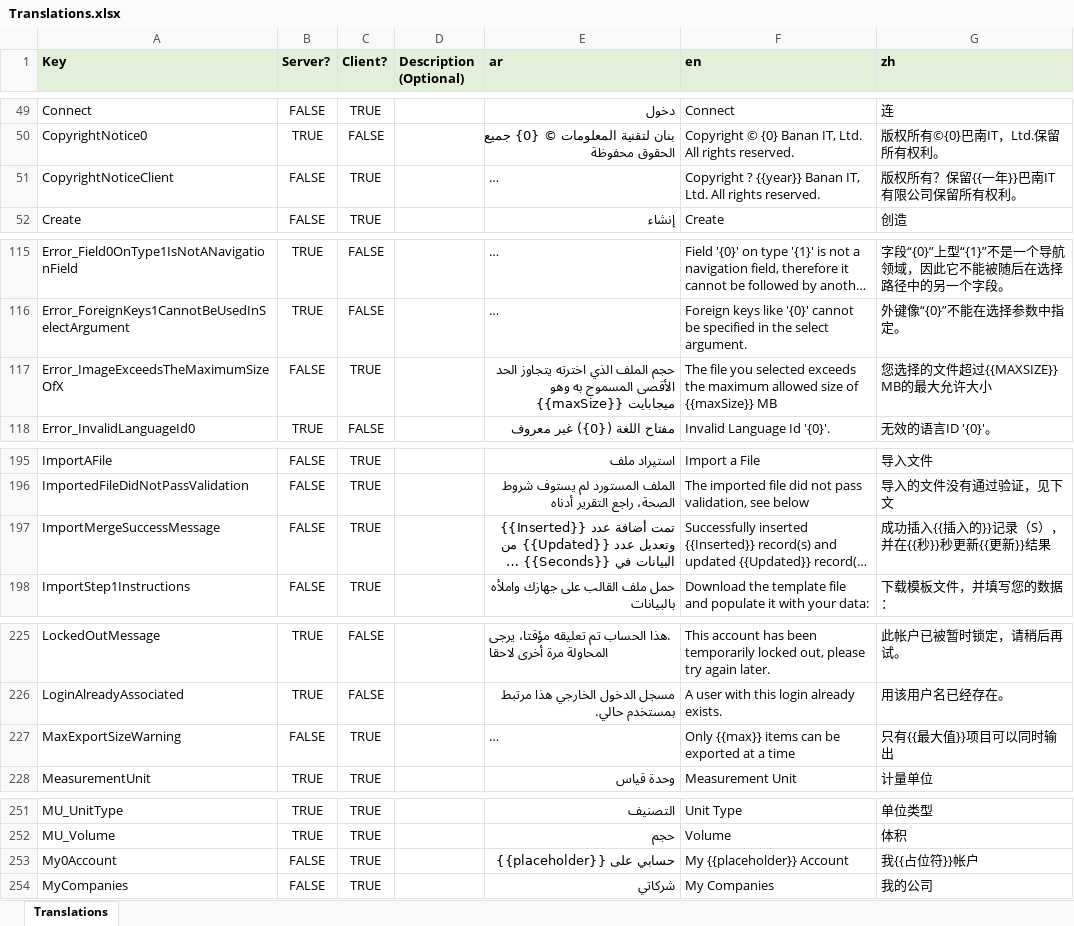
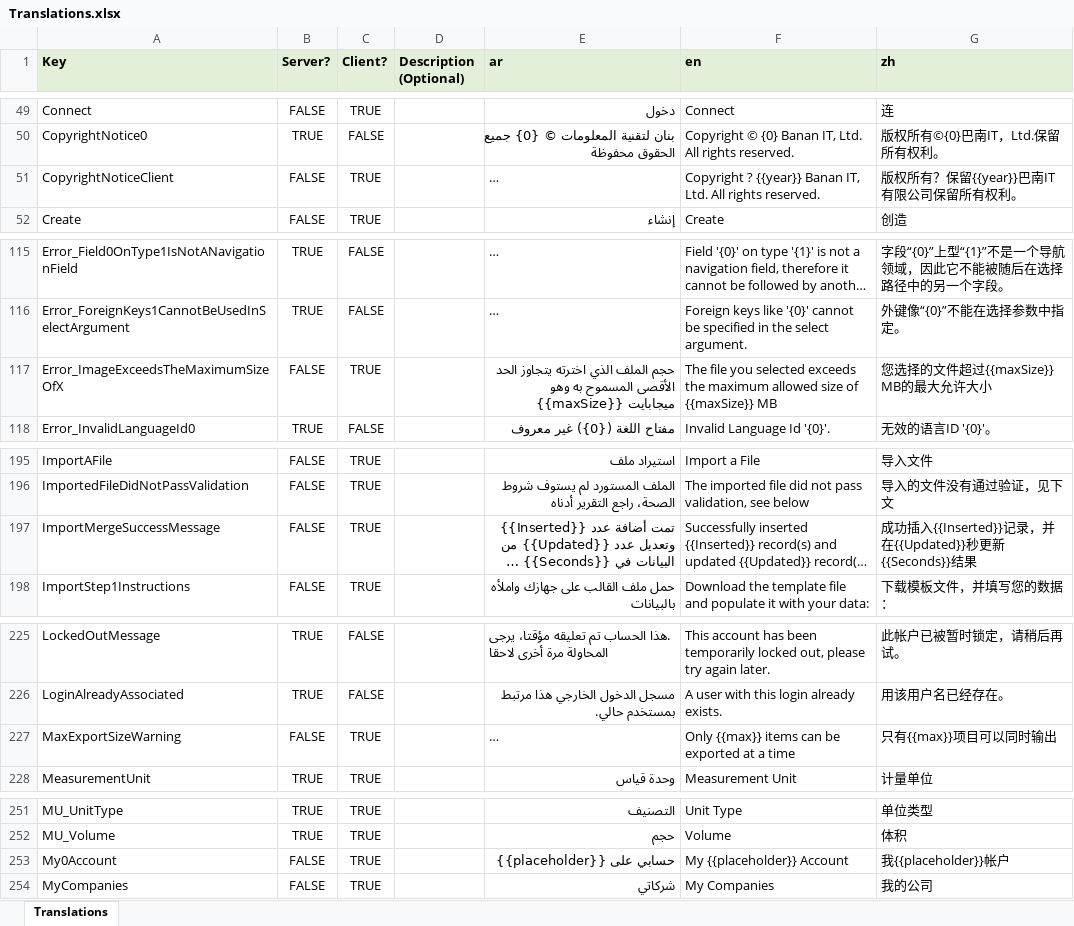
Before and after one commit to tellma-ltd/tellma, an Excel workbook: Translations/Translations.xlsx, sheet Translations, drawn as a sheet; only a part is shown, gaps mark what is left out; long unchanged cells end in …; values as stored, in another font and other column widths than the file's, no borders; the diff covers the shown part only; the diff names each change by its address in the sheet, - before the commit and + after, or states it on an @@ line.

```diff
--- a/Translations/Translations.xlsx (sheet Translations)
+++ b/Translations/Translations.xlsx (sheet Translations)
-G51 (zh): 版权所有？保留{{一年}}巴南IT有限公司保留所有权利。
+G51 (zh): 版权所有？保留{{year}}巴南IT有限公司保留所有权利。
-G117 (zh): 您选择的文件超过{{MAXSIZE}} MB的最大允许大小
+G117 (zh): 您选择的文件超过{{maxSize}} MB的最大允许大小
-G197 (zh): 成功插入{{插入的}}记录（S），并在{{秒}}秒更新{{更新}}结果
+G197 (zh): 成功插入{{Inserted}}记录，并在{{Updated}}秒更新{{Seconds}}结果
-G227 (zh): 只有{{最大值}}项目可以同时输出
+G227 (zh): 只有{{max}}项目可以同时输出
-G253 (zh): 我{{占位符}}帐户
+G253 (zh): 我{{placeholder}}帐户
```
Also changed, not shown: 2 edited cells elsewhere in this sheet, 4 other files.
